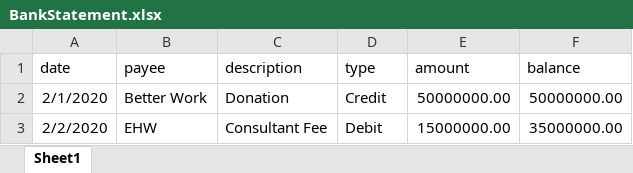
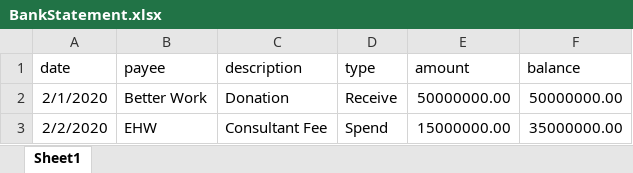
Before and after one commit to ekopalomino/betterwork, an Excel workbook: public/BankStatement.xlsx, sheet Sheet1, drawn as a sheet; values as stored, in another font and other column widths than the file's, no borders; the diff names each change by its address in the sheet, - before the commit and + after, or states it on an @@ line.

```diff
--- a/public/BankStatement.xlsx (sheet Sheet1)
+++ b/public/BankStatement.xlsx (sheet Sheet1)
-D2 (type): Credit
+D2 (type): Receive
-D3 (type): Debit
+D3 (type): Spend
```
Also changed, not shown: 17 other files.
